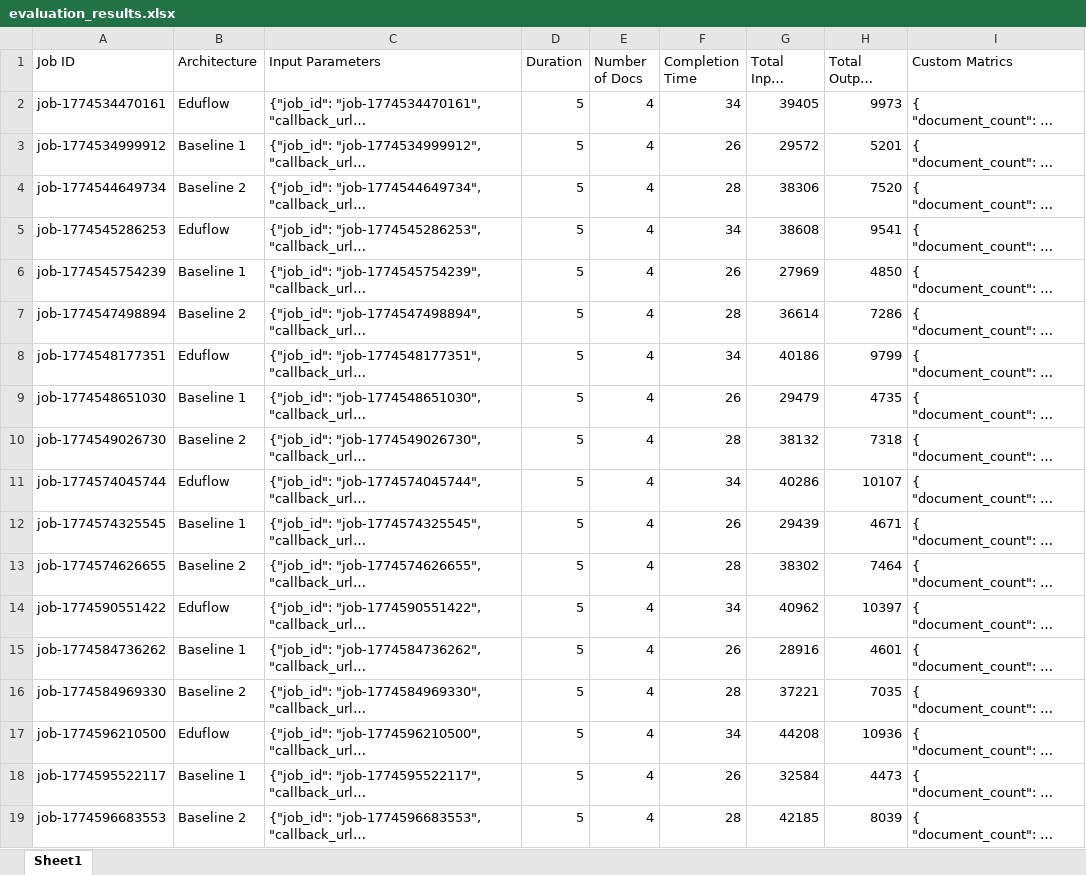
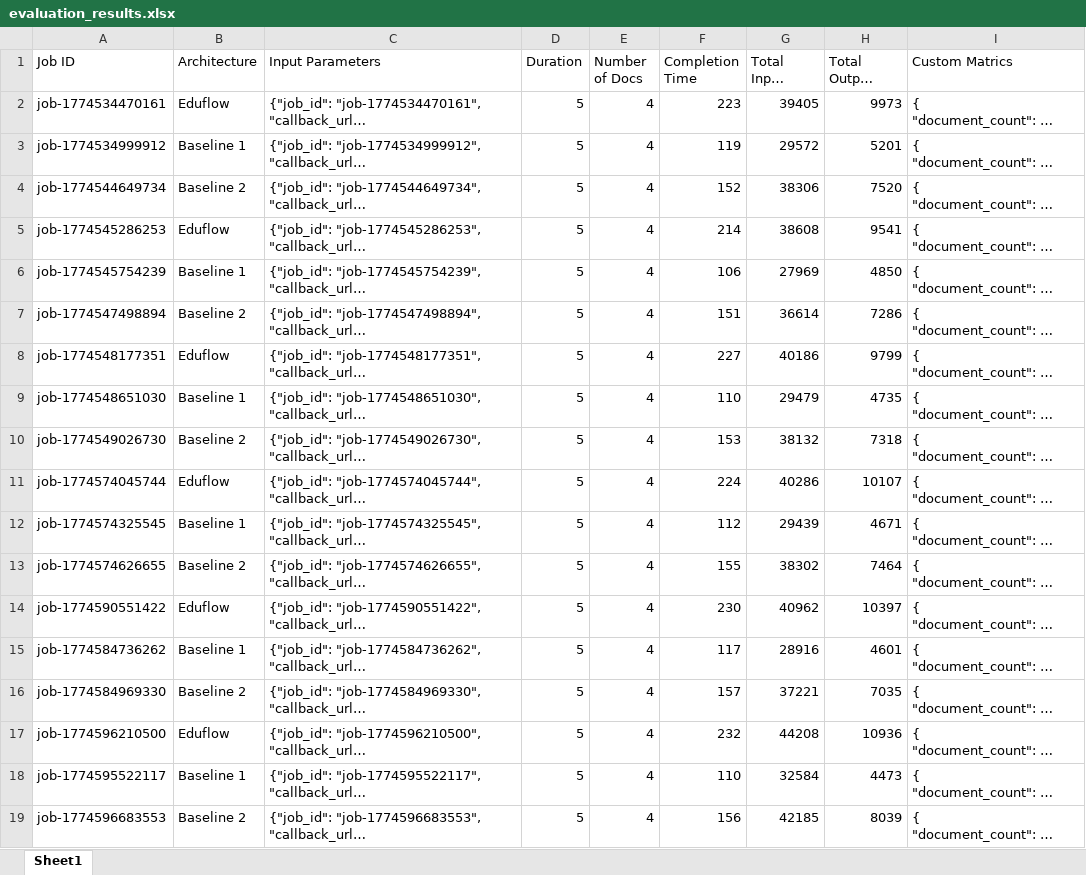
Before and after one commit to daveshenal/eduflow, an Excel workbook: evaluator_service/evaluation/evaluation_results.xlsx, sheet Sheet1, drawn as a sheet; only a part is shown; long unchanged cells end in …; values as stored, in another font and other column widths than the file's, no borders; the diff names each change by its address in the sheet, - before the commit and + after, or states it on an @@ line.

Commit message:
Update curriculum plan service and modify evaluation results in Jupyter notebook. Adjusted word count ranges for durations and updated execution counts and output values in the analysis notebook.

```diff
--- a/evaluator_service/evaluation/evaluation_results.xlsx (sheet Sheet1)
+++ b/evaluator_service/evaluation/evaluation_results.xlsx (sheet Sheet1)
-F2 (Completion Time): 34
+F2 (Completion Time): 223
-F3 (Completion Time): 26
+F3 (Completion Time): 119
-F4 (Completion Time): 28
+F4 (Completion Time): 152
-F5 (Completion Time): 34
+F5 (Completion Time): 214
-F6 (Completion Time): 26
+F6 (Completion Time): 106
-F7 (Completion Time): 28
+F7 (Completion Time): 151
-F8 (Completion Time): 34
+F8 (Completion Time): 227
-F9 (Completion Time): 26
+F9 (Completion Time): 110
-F10 (Completion Time): 28
+F10 (Completion Time): 153
-F11 (Completion Time): 34
+F11 (Completion Time): 224
-F12 (Completion Time): 26
+F12 (Completion Time): 112
-F13 (Completion Time): 28
+F13 (Completion Time): 155
-F14 (Completion Time): 34
+F14 (Completion Time): 230
-F15 (Completion Time): 26
+F15 (Completion Time): 117
-F16 (Completion Time): 28
+F16 (Completion Time): 157
-F17 (Completion Time): 34
+F17 (Completion Time): 232
-F18 (Completion Time): 26
+F18 (Completion Time): 110
-F19 (Completion Time): 28
+F19 (Completion Time): 156
```
Also changed, not shown: 2 other files.
